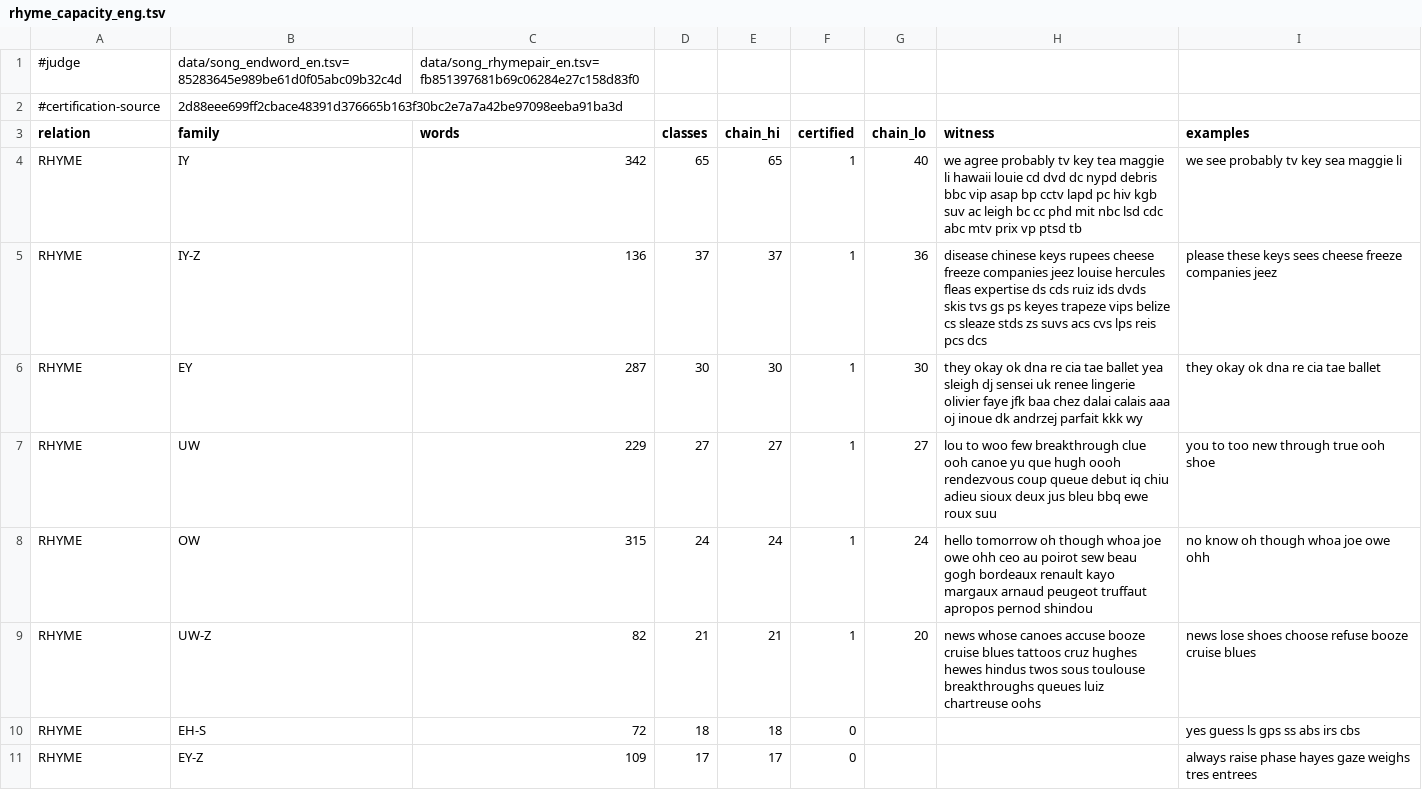
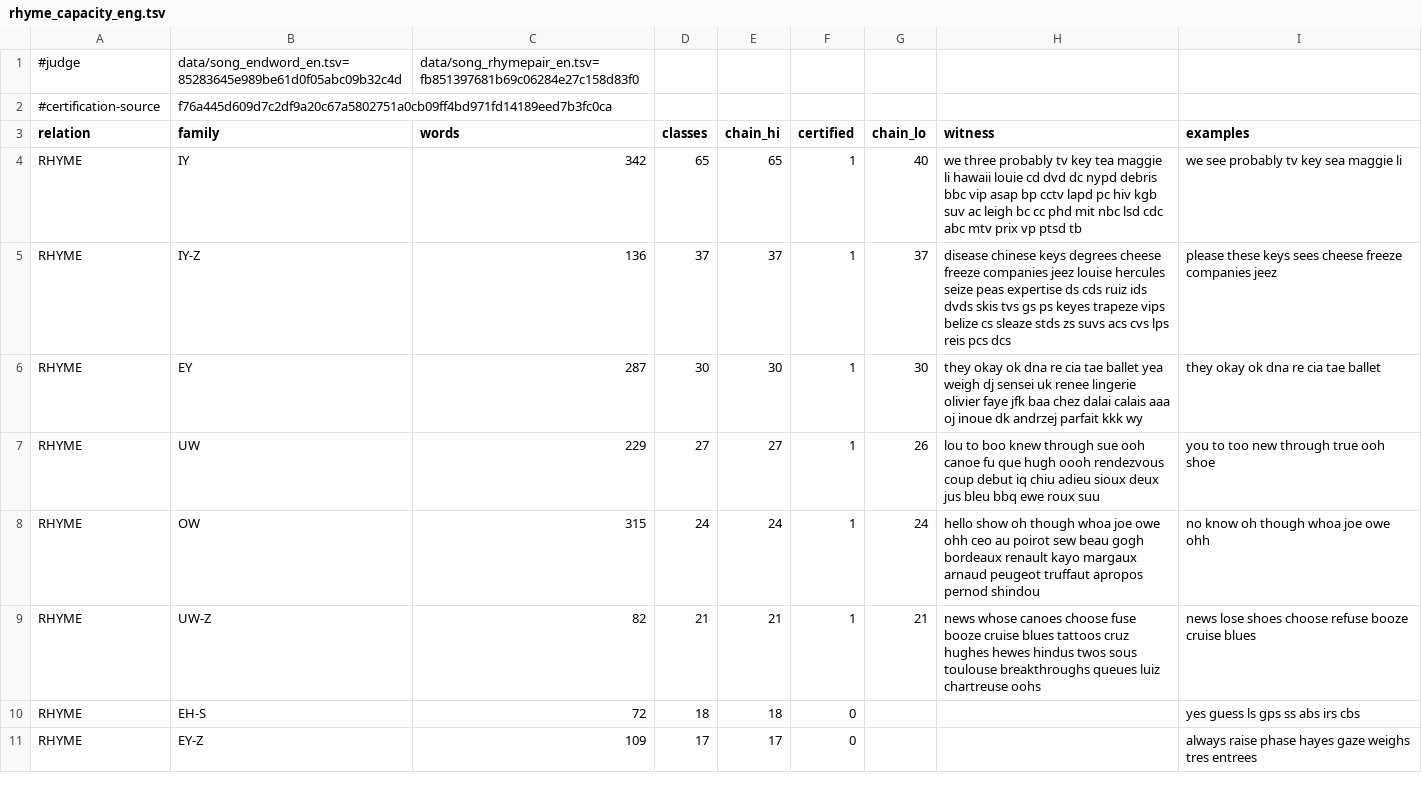
Before and after one commit to WeningerII/CodexMusica, a TSV file: lyric-harness/data/rhyme_capacity_eng.tsv, drawn as a sheet; only a part is shown.

```diff
--- a/lyric-harness/data/rhyme_capacity_eng.tsv
+++ b/lyric-harness/data/rhyme_capacity_eng.tsv
@@ -1,10 +1,10 @@
 #judge	data/song_endword_en.tsv=85283645e989be61d0f05abc09b32c4d	data/song_rhymepair_en.tsv=fb851397681b69c06284e27c158d83f0
-#certification-source	2d88eee699ff2cbace48391d376665b163f30bc2e7a7a42be97098eeba91ba3d
+#certification-source	f76a445d609d7c2df9a20c67a5802751a0cb09ff4bd971fd14189eed7b3fc0ca
 relation	family	words	classes	chain_hi	certified	chain_lo	witness	examples
-RHYME	IY	342	65	65	1	40	we agree probably tv key tea maggie li hawaii louie cd dvd dc nypd debris bbc vip asap bp cctv lapd pc hiv kgb suv ac leigh bc cc phd mit nbc lsd cdc abc mtv prix vp ptsd tb	we see probably tv key sea maggie li
-RHYME	IY-Z	136	37	37	1	36	disease chinese keys rupees cheese freeze companies jeez louise hercules fleas expertise ds cds ruiz ids dvds skis tvs gs ps keyes trapeze vips belize cs sleaze stds zs suvs acs cvs lps reis pcs dcs	please these keys sees cheese freeze companies jeez
-RHYME	EY	287	30	30	1	30	they okay ok dna re cia tae ballet yea sleigh dj sensei uk renee lingerie olivier faye jfk baa chez dalai calais aaa oj inoue dk andrzej parfait kkk wy	they okay ok dna re cia tae ballet
-RHYME	UW	229	27	27	1	27	lou to woo few breakthrough clue ooh canoe yu que hugh oooh rendezvous coup queue debut iq chiu adieu sioux deux jus bleu bbq ewe roux suu	you to too new through true ooh shoe
-RHYME	OW	315	24	24	1	24	hello tomorrow oh though whoa joe owe ohh ceo au poirot sew beau gogh bordeaux renault kayo margaux arnaud peugeot truffaut apropos pernod shindou	no know oh though whoa joe owe ohh
-RHYME	UW-Z	82	21	21	1	20	news whose canoes accuse booze cruise blues tattoos cruz hughes hewes hindus twos sous toulouse breakthroughs queues luiz chartreuse oohs	news lose shoes choose refuse booze cruise blues
+RHYME	IY	342	65	65	1	40	we three probably tv key tea maggie li hawaii louie cd dvd dc nypd debris bbc vip asap bp cctv lapd pc hiv kgb suv ac leigh bc cc phd mit nbc lsd cdc abc mtv prix vp ptsd tb	we see probably tv key sea maggie li
+RHYME	IY-Z	136	37	37	1	37	disease chinese keys degrees cheese freeze companies jeez louise hercules seize peas expertise ds cds ruiz ids dvds skis tvs gs ps keyes trapeze vips belize cs sleaze stds zs suvs acs cvs lps reis pcs dcs	please these keys sees cheese freeze companies jeez
+RHYME	EY	287	30	30	1	30	they okay ok dna re cia tae ballet yea weigh dj sensei uk renee lingerie olivier faye jfk baa chez dalai calais aaa oj inoue dk andrzej parfait kkk wy	they okay ok dna re cia tae ballet
+RHYME	UW	229	27	27	1	26	lou to boo knew through sue ooh canoe fu que hugh oooh rendezvous coup debut iq chiu adieu sioux deux jus bleu bbq ewe roux suu	you to too new through true ooh shoe
+RHYME	OW	315	24	24	1	24	hello show oh though whoa joe owe ohh ceo au poirot sew beau gogh bordeaux renault kayo margaux arnaud peugeot truffaut apropos pernod shindou	no know oh though whoa joe owe ohh
+RHYME	UW-Z	82	21	21	1	21	news whose canoes choose fuse booze cruise blues tattoos cruz hughes hewes hindus twos sous toulouse breakthroughs queues luiz chartreuse oohs	news lose shoes choose refuse booze cruise blues
 RHYME	EH-S	72	18	18	0			yes guess ls gps ss abs irs cbs
```
Also changed, not shown: 2 other files.
